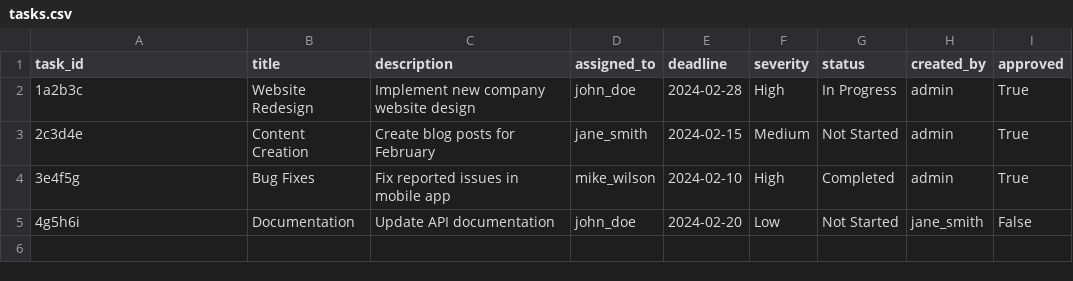
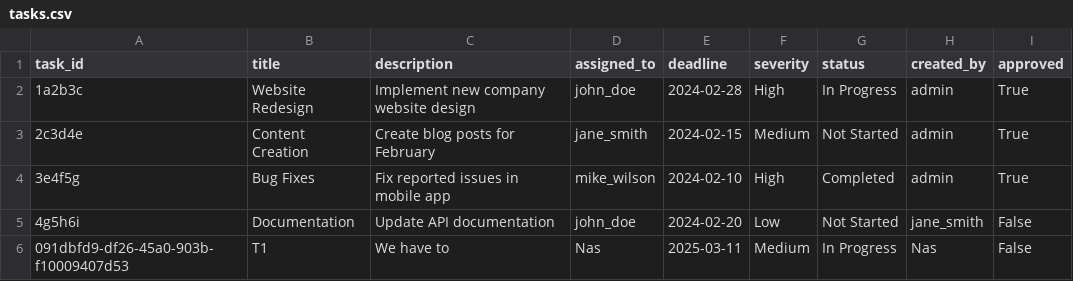
Before and after one commit to jagadeeshwarid/TaskTrackerPro, a CSV file: data/tasks.csv, drawn as a sheet; the diff names each change by its address in the sheet, - before the commit and + after, or states it on an @@ line.

```diff
--- a/data/tasks.csv
+++ b/data/tasks.csv
+row 6: 091dbfd9-df26-45a0-903b-f10009407d53 | T1 | We have to | Nas | 2025-03-11 | Medium | In Progress | Nas | False
```
Also changed, not shown: data/users.csv, 3 other files.
